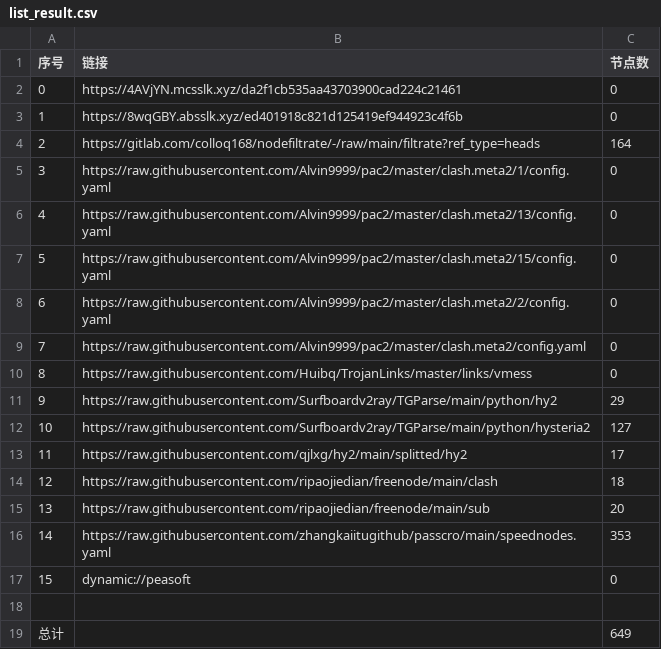
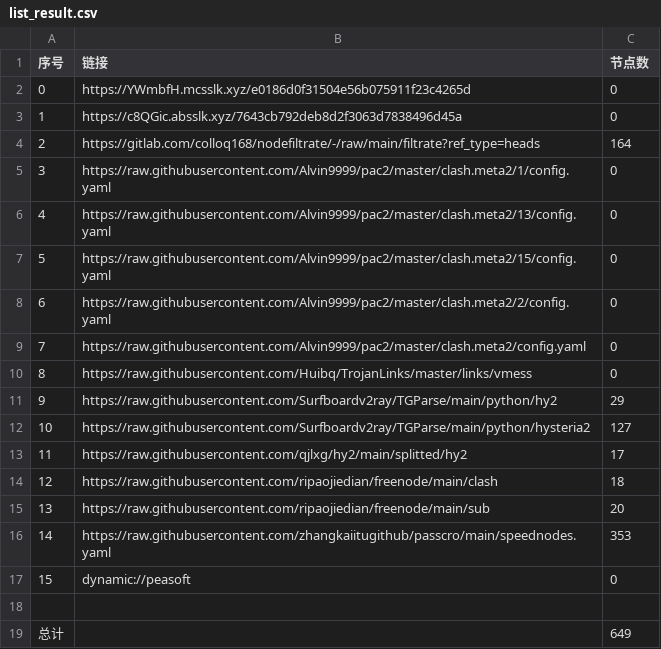
Before and after one commit to ggmsub/AutoMergePublicNodes, a CSV file: list_result.csv, drawn as a sheet.

```diff
--- a/list_result.csv
+++ b/list_result.csv
@@ -1,4 +1,4 @@
 序号,链接,节点数
-0,https://4AVjYN.mcsslk.xyz/da2f1cb535aa43703900cad224c21461,0
-1,https://8wqGBY.absslk.xyz/ed401918c821d125419ef944923c4f6b,0
+0,https://YWmbfH.mcsslk.xyz/e0186d0f31504e56b075911f23c4265d,0
+1,https://c8QGic.absslk.xyz/7643cb792deb8d2f3063d7838496d45a,0
 2,https://gitlab.com/colloq168/nodefiltrate/-/raw/main/filtrate?ref_type=heads,164
```
Also changed, not shown: 5 other files.
